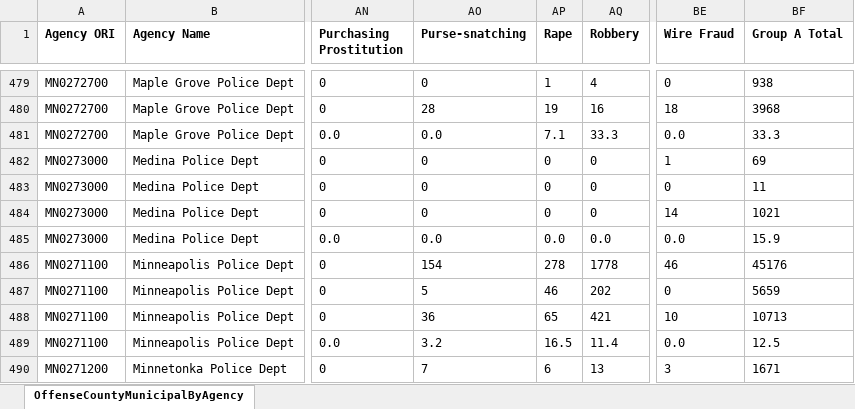
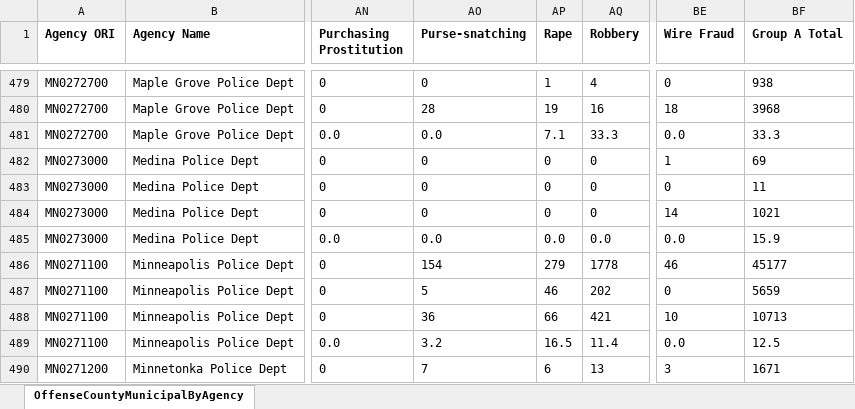
Before and after one commit to striblab/crimedash, an Excel workbook: store/nibrs/OffenseCountyMunicipalByAgencyDownloadData_2022.xlsx, sheet OffenseCountyMunicipalByAgency, drawn as a sheet; only a part is shown, gaps mark what is left out; values as stored, in another font and other column widths than the file's, no borders; the diff names each change by its address in the sheet, - before the commit and + after, or states it on an @@ line.

```diff
--- a/store/nibrs/OffenseCountyMunicipalByAgencyDownloadData_2022.xlsx (sheet OffenseCountyMunicipalByAgency)
+++ b/store/nibrs/OffenseCountyMunicipalByAgencyDownloadData_2022.xlsx (sheet OffenseCountyMunicipalByAgency)
-AP486 (Rape): 278
+AP486 (Rape): 279
-BF486 (Group A Total): 45176
+BF486 (Group A Total): 45177
-AP488 (Rape): 65
+AP488 (Rape): 66
```
Also changed, not shown: store/nibrs/OffenseCountyMunicipalByAgencyDownloadData_2021.xlsx, store/nibrs/OffenseCountyMunicipalByAgencyDownloadData_2023.xlsx, 25 other files.
